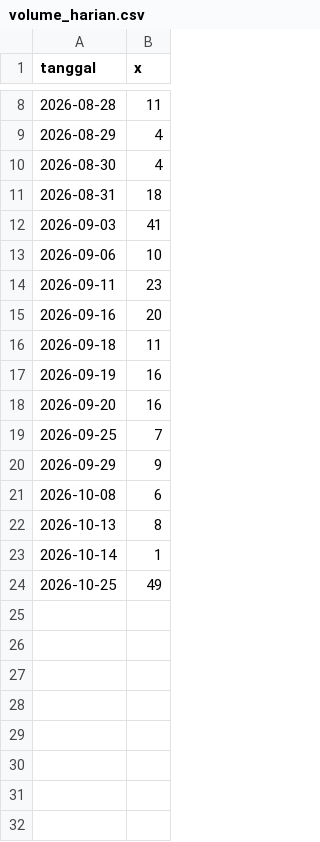
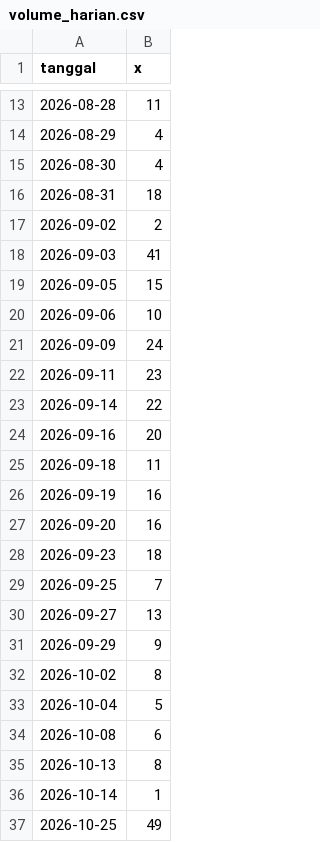
Before and after one commit to flihid/maganghub-pipeline, a CSV file: data/processed/volume_harian.csv, drawn as a sheet; only a part is shown, gaps mark what is left out; the diff covers the shown part only; the diff names each change by its address in the sheet, - before the commit and + after, or states it on an @@ line.

```diff
--- a/data/processed/volume_harian.csv
+++ b/data/processed/volume_harian.csv
+row 17: 2026-09-02 | 2
+row 19: 2026-09-05 | 15
+row 21: 2026-09-09 | 24
+row 23: 2026-09-14 | 22
+row 28: 2026-09-23 | 18
+row 30: 2026-09-27 | 13
+row 32: 2026-10-02 | 8
+row 33: 2026-10-04 | 5
```
Also changed, not shown: 5 added rows elsewhere in this file, data/processed/audit_penyaringan_promosi.csv, data/processed/cakupan_interval_x.csv, 12 other files.
